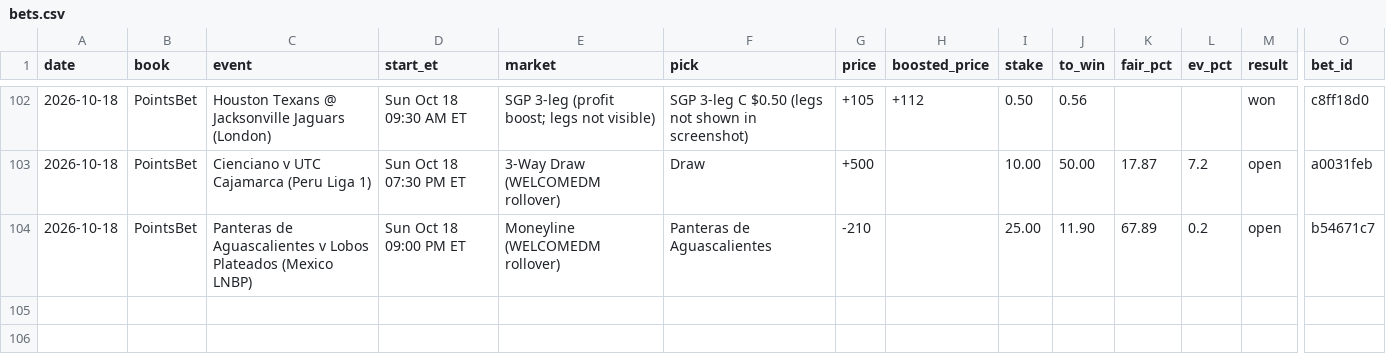
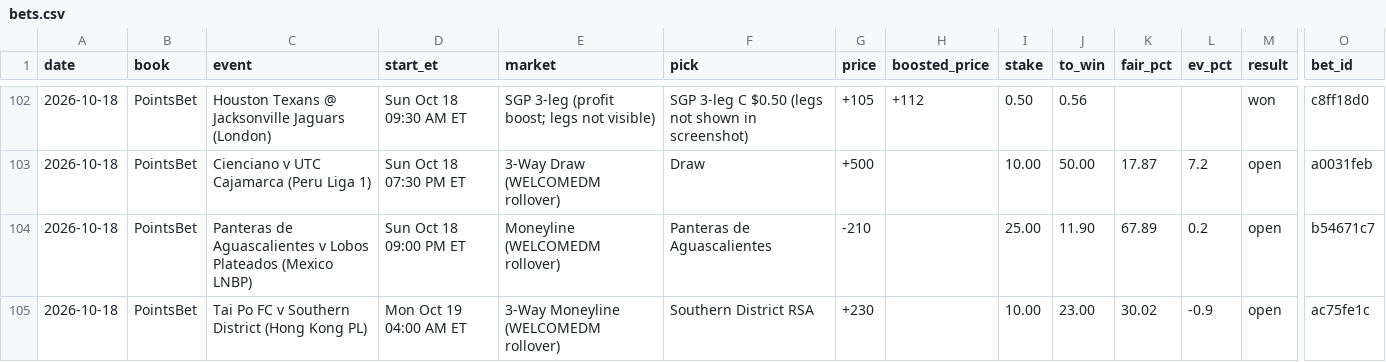
Before and after one commit to s-chuch/bet-dashboard, a CSV file: data/bets.csv, drawn as a sheet; only a part is shown, gaps mark what is left out; rows hold the shown columns only; the diff names each change by its address in the sheet, - before the commit and + after, or states it on an @@ line.

Commit message:
box: ledger log date=2026-10-18 book=PointsBet event=Tai Po FC v Souther

```diff
--- a/data/bets.csv
+++ b/data/bets.csv
+row 105: 2026-10-18 | PointsBet | Tai Po FC v Southern District (Hong Kong PL) | Mon Oct 19 04:00 AM ET | 3-Way Moneyline (WELCOMEDM rollover) | Southern District RSA | +230 |  | 10.00 | 23.00 | 30.02 | -0.9 | open | ac75fe1c
```
Also changed, not shown: data/balances.csv, data/ledger.csv.
